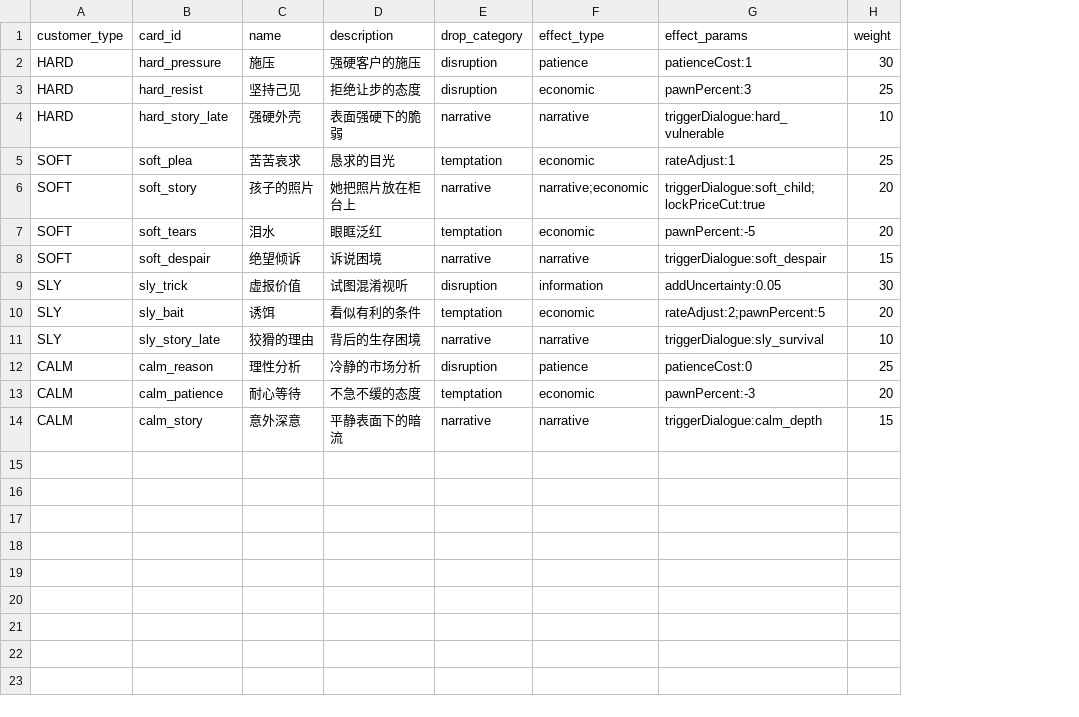
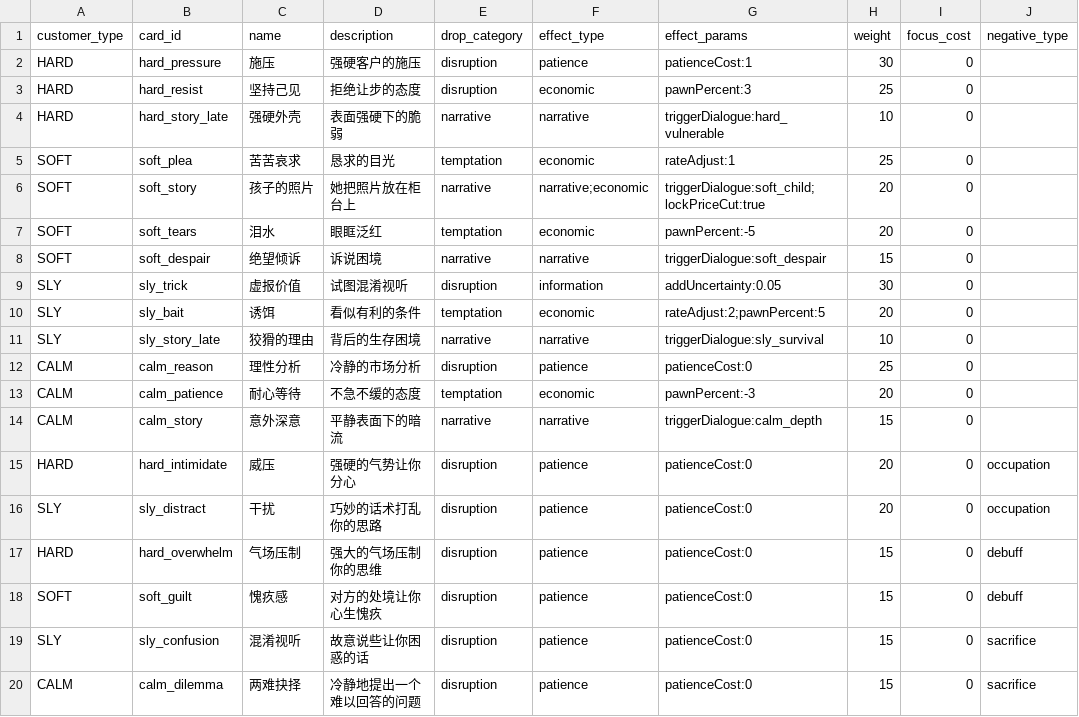
Before and after one commit to lzcm729/PawnShopGeminiDemo, a CSV file: assets/data/texts/card_customer_drops.csv, drawn as a sheet; the diff names each change by its address in the sheet, - before the commit and + after, or states it on an @@ line.

```diff
--- a/assets/data/texts/card_customer_drops.csv
+++ b/assets/data/texts/card_customer_drops.csv
+column I (focus_cost), rows 2-14: all 0
+column J (negative_type), empty
+row 15: HARD | hard_intimidate | 威压 | 强硬的气势让你分心 | disruption | patience | patienceCost:0 | 20 | 0 | occupation
+row 16: SLY | sly_distract | 干扰 | 巧妙的话术打乱你的思路 | disruption | patience | patienceCost:0 | 20 | 0 | occupation
+row 17: HARD | hard_overwhelm | 气场压制 | 强大的气场压制你的思维 | disruption | patience | patienceCost:0 | 15 | 0 | debuff
+row 18: SOFT | soft_guilt | 愧疚感 | 对方的处境让你心生愧疚 | disruption | patience | patienceCost:0 | 15 | 0 | debuff
+row 19: SLY | sly_confusion | 混淆视听 | 故意说些让你困惑的话 | disruption | patience | patienceCost:0 | 15 | 0 | sacrifice
+row 20: CALM | calm_dilemma | 两难抉择 | 冷静地提出一个难以回答的问题 | disruption | patience | patienceCost:0 | 15 | 0 | sacrifice
```
Also changed, not shown: assets/data/texts/card_definitions.csv, 9 other files.
